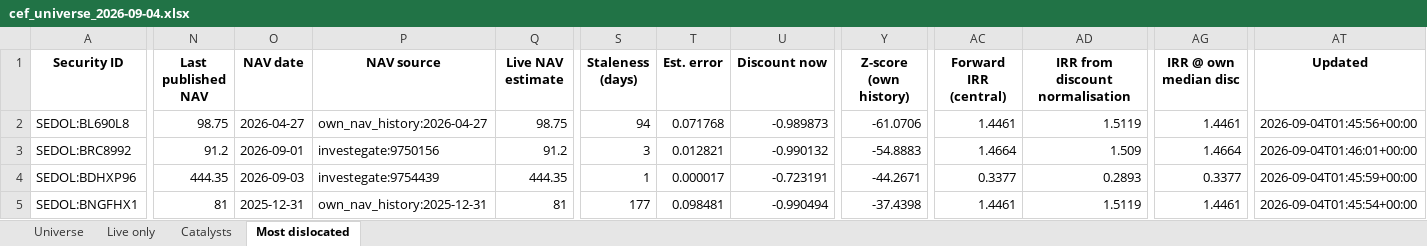
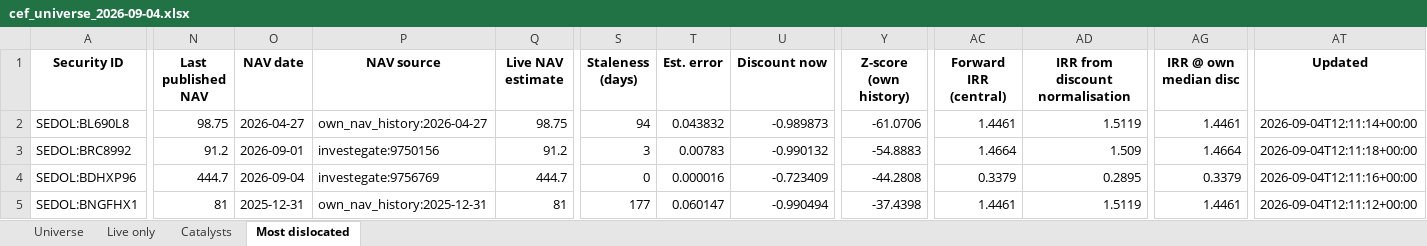
Before and after one commit to hdcapital/cef-research, an Excel workbook: outputs/live/cef_universe_2026-09-04.xlsx, sheet Most dislocated, drawn as a sheet; only a part is shown, gaps mark what is left out; values as stored, in another font and other column widths than the file's, no borders; the diff covers the shown part only; the diff names each change by its address in the sheet, - before the commit and + after, or states it on an @@ line.

```diff
--- a/outputs/live/cef_universe_2026-09-04.xlsx (sheet Most dislocated)
+++ b/outputs/live/cef_universe_2026-09-04.xlsx (sheet Most dislocated)
-T2 (Est. error): 0.071768
+T2 (Est. error): 0.043832
-AT2 (Updated): 2026-09-04T01:45:56+00:00
+AT2 (Updated): 2026-09-04T12:11:14+00:00
-T3 (Est. error): 0.012821
+T3 (Est. error): 0.00783
-AT3 (Updated): 2026-09-04T01:46:01+00:00
+AT3 (Updated): 2026-09-04T12:11:18+00:00
-N4 (Last published NAV): 444.35
+N4 (Last published NAV): 444.7
-O4 (NAV date): 2026-09-03
+O4 (NAV date): 2026-09-04
-P4 (NAV source): investegate:9754439
+P4 (NAV source): investegate:9756769
-Q4 (Live NAV estimate): 444.35
+Q4 (Live NAV estimate): 444.7
-S4 (Staleness (days)): 1
+S4 (Staleness (days)): 0
-T4 (Est. error): 0.000017
+T4 (Est. error): 0.000016
-U4 (Discount now): -0.723191
+U4 (Discount now): -0.723409
-Y4 (Z-score (own history)): -44.2671
+Y4 (Z-score (own history)): -44.2808
-AC4 (Forward IRR (central)): 0.3377
+AC4 (Forward IRR (central)): 0.3379
-AD4 (IRR from discount normalisation): 0.2893
+AD4 (IRR from discount normalisation): 0.2895
-AG4 (IRR @ own median disc): 0.3377
+AG4 (IRR @ own median disc): 0.3379
-AT4 (Updated): 2026-09-04T01:45:59+00:00
+AT4 (Updated): 2026-09-04T12:11:16+00:00
-T5 (Est. error): 0.098481
+T5 (Est. error): 0.060147
-AT5 (Updated): 2026-09-04T01:45:54+00:00
+AT5 (Updated): 2026-09-04T12:11:12+00:00
```
Also changed, not shown: 7 added rows, 7 removed rows and 245 edited cells elsewhere in this sheet, sheet Universe, sheet Live only, 12 other files.
